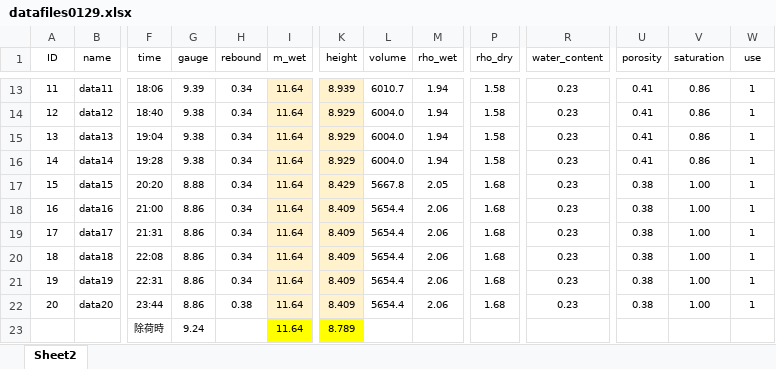
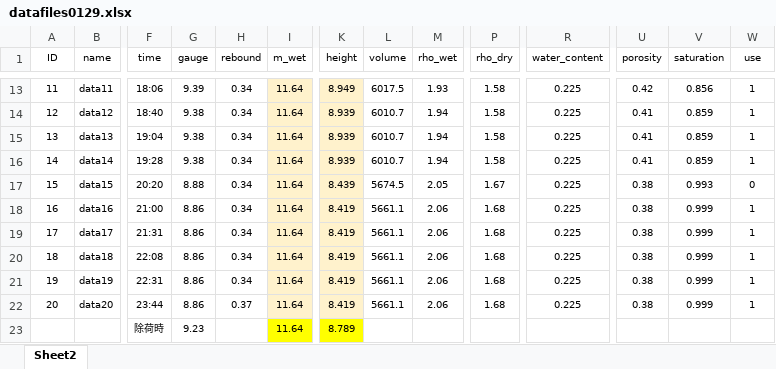
Before and after one commit to kimorphe/Impedance2020, an Excel workbook: datafiles0129.xlsx, sheet Sheet2, drawn as a sheet; only a part is shown, gaps mark what is left out; values as stored, in another font and other column widths than the file's, no borders; the diff covers the shown part only; the diff names each change by its address in the sheet, - before the commit and + after, or states it on an @@ line.

```diff
--- a/datafiles0129.xlsx (sheet Sheet2)
+++ b/datafiles0129.xlsx (sheet Sheet2)
-K13 (height): 8.939
+K13 (height): 8.949
-L13 (volume): 6010.7
+L13 (volume): 6017.5
-M13 (rho_wet): 1.94
+M13 (rho_wet): 1.93
-R13:R22 (water_content): 0.23
+R13:R22 (water_content): 0.225
-U13 (porosity): 0.41
+U13 (porosity): 0.42
-V13 (saturation): 0.86
+V13 (saturation): 0.856
-K14:K16 (height): 8.929
+K14:K16 (height): 8.939
-L14:L16 (volume): 6004.0
+L14:L16 (volume): 6010.7
-V14:V16 (saturation): 0.86
+V14:V16 (saturation): 0.859
-K17 (height): 8.429
+K17 (height): 8.439
-L17 (volume): 5667.8
+L17 (volume): 5674.5
-P17 (rho_dry): 1.68
+P17 (rho_dry): 1.67
-V17 (saturation): 1.00
+V17 (saturation): 0.993
-W17 (use): 1
+W17 (use): 0
-K18:K22 (height): 8.409
+K18:K22 (height): 8.419
-L18:L22 (volume): 5654.4
+L18:L22 (volume): 5661.1
-V18:V22 (saturation): 1.00
+V18:V22 (saturation): 0.999
-H22 (rebound): 0.38
+H22 (rebound): 0.37
-G23 (gauge): 9.24
+G23 (gauge): 9.23
```
Also changed, not shown: 48 edited cells elsewhere in this sheet, datafiles0126.xlsx, datafiles0128.xlsx, 15 other files.
